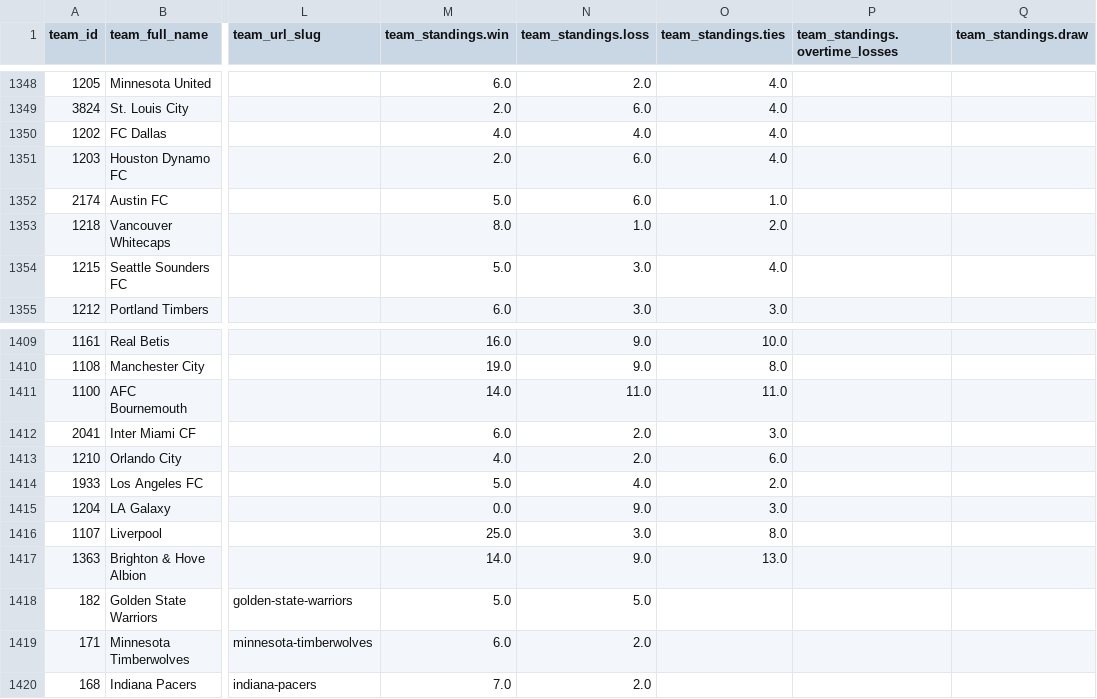
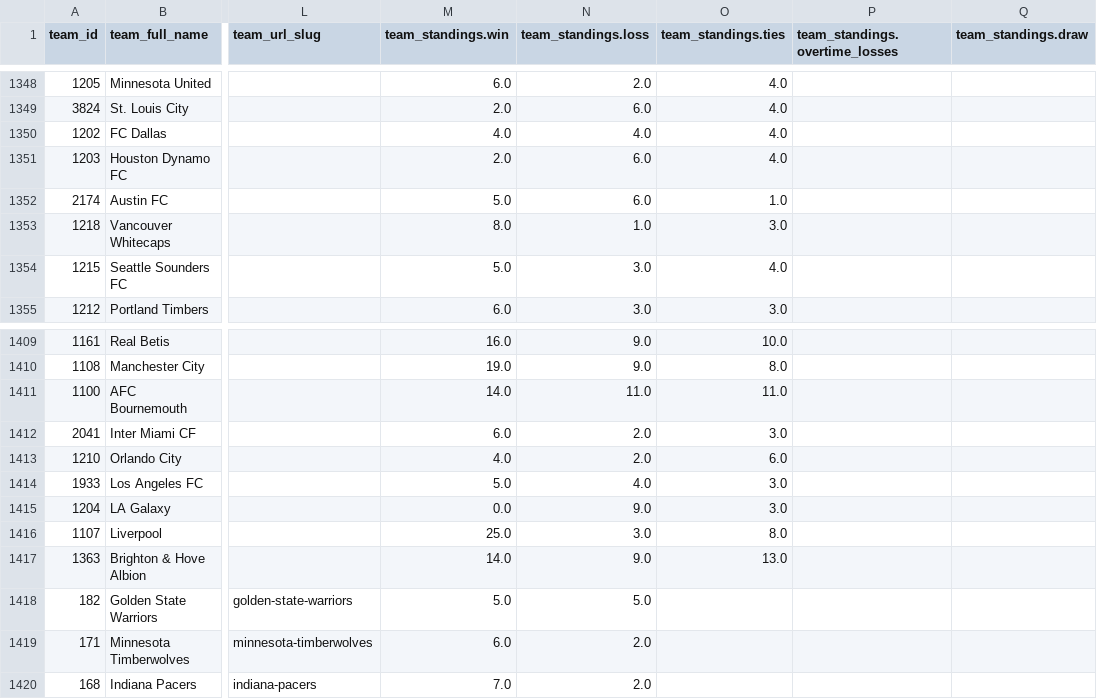
Before and after one commit to aaroncolesmith/data_action_network, a CSV file: data/teams_db.csv, drawn as a sheet; only a part is shown, gaps mark what is left out; the diff names each change by its address in the sheet, - before the commit and + after, or states it on an @@ line.

Commit message:
Update data

```diff
--- a/data/teams_db.csv
+++ b/data/teams_db.csv
-O1353 (team_standings.ties): 2.0
+O1353 (team_standings.ties): 3.0
-O1414 (team_standings.ties): 2.0
+O1414 (team_standings.ties): 3.0
```
Also changed, not shown: 4 other files.
